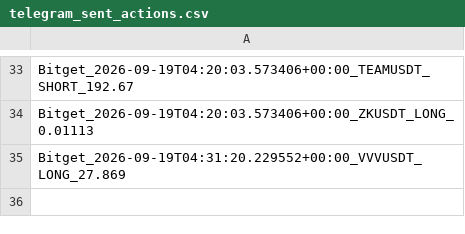
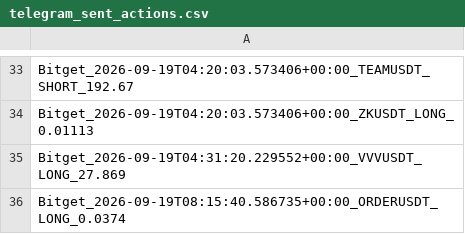
Before and after one commit to KikikJourney/Crypto-Scanner, a CSV file: data/telegram_sent_actions.csv, drawn as a sheet; only a part is shown, gaps mark what is left out.

```diff
--- a/data/telegram_sent_actions.csv
+++ b/data/telegram_sent_actions.csv
@@ -35 +35,2 @@ Bitget_2026-09-19T04:20:03.573406+00:00_ZKUSDT_LONG_0.01113
 Bitget_2026-09-19T04:31:20.229552+00:00_VVVUSDT_LONG_27.869
+Bitget_2026-09-19T08:15:40.586735+00:00_ORDERUSDT_LONG_0.0374
```
Also changed, not shown: data/actionable_signals.csv, data/signal_funnel_summary.csv, 3 other files.
